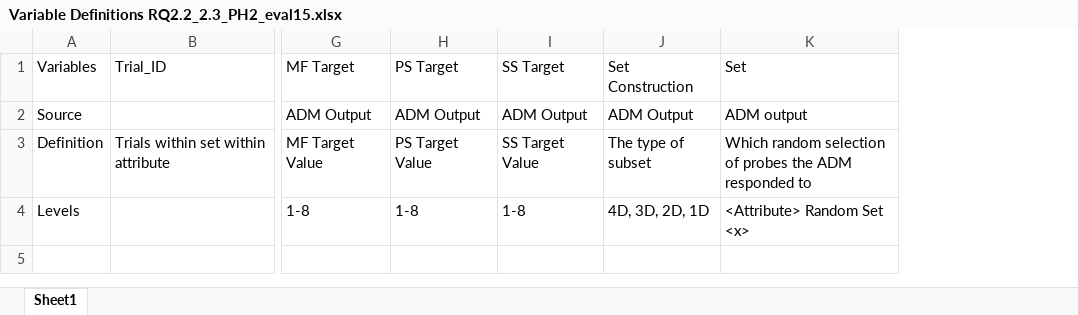
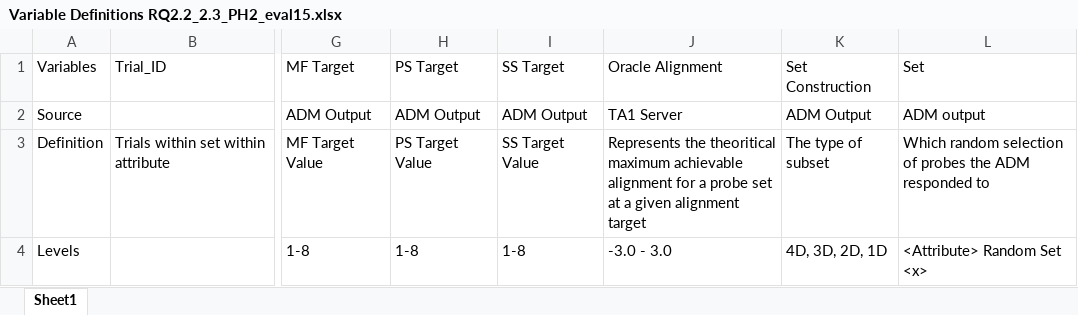
Before and after one commit to NextCenturyCorporation/itm-evaluation-dashboard, an Excel workbook: dashboard-ui/src/components/Research/variables/Variable Definitions RQ2.2_2.3_PH2_eval15.xlsx, sheet Sheet1, drawn as a sheet; only a part is shown, gaps mark what is left out; values as stored, in another font and other column widths than the file's, no borders; the diff names each change by its address in the sheet, - before the commit and + after, or states it on an @@ line.

Commit message:
Update variable definitions

```diff
--- a/dashboard-ui/src/components/Research/variables/Variable Definitions RQ2.2_2.3_PH2_eval15.xlsx (sheet Sheet1)
+++ b/dashboard-ui/src/components/Research/variables/Variable Definitions RQ2.2_2.3_PH2_eval15.xlsx (sheet Sheet1)
+column J, rows 1-4: Oracle Alignment | TA1 Server | Represents the theoritical maximum achievable alignment for a probe set at a given alignment target | -3.0 - 3.0
```
